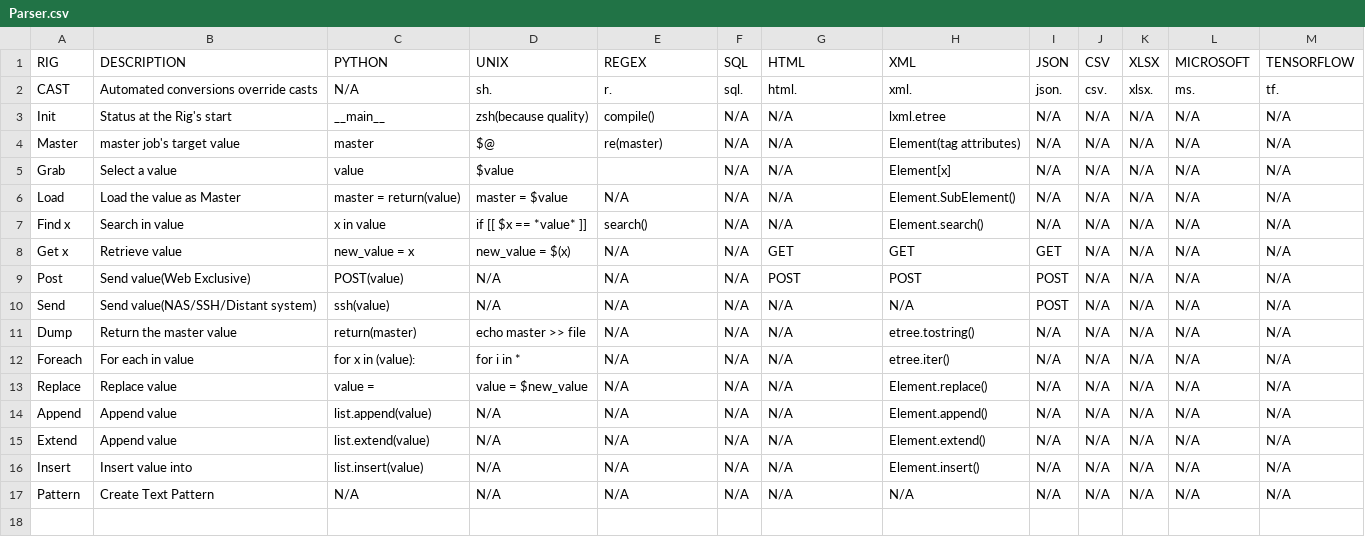
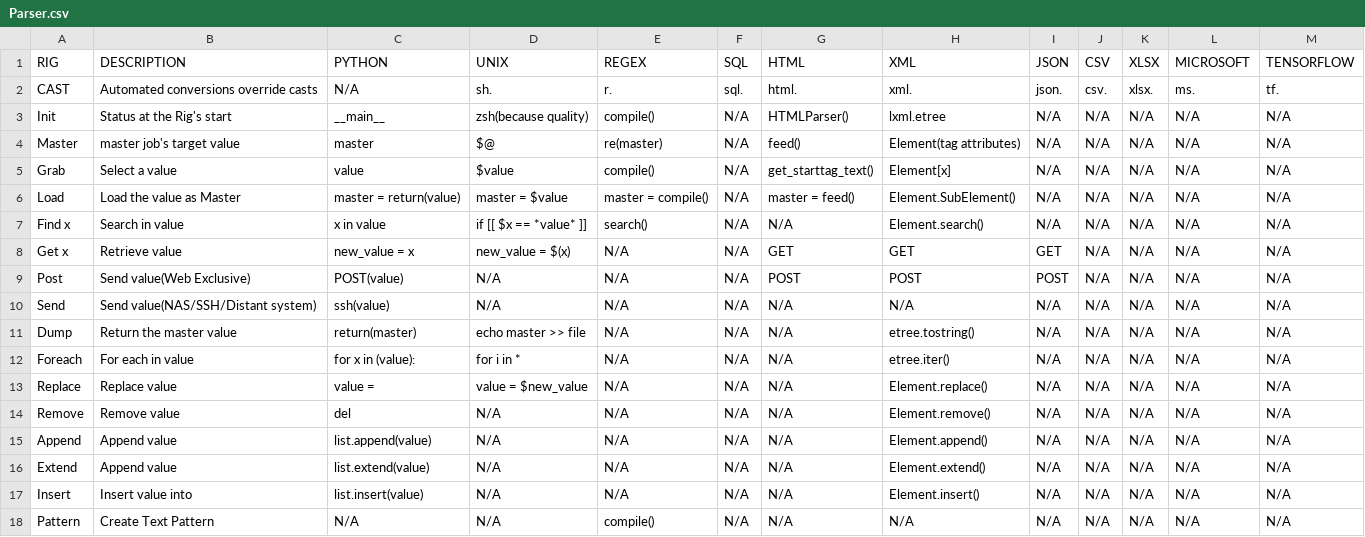
Before and after one commit to AwayB/Text-Factory, a CSV file: Rig/Parser.csv, drawn as a sheet; addresses are those after the commit; the diff names each change by its address in the sheet, - before the commit and + after, or states it on an @@ line.

Commit message:
parser and replacing cmd by prompt_toolkit

```diff
--- a/Rig/Parser.csv
+++ b/Rig/Parser.csv
-G3 (HTML): N/A
+G3 (HTML): HTMLParser()
-G4 (HTML): N/A
+G4 (HTML): feed()
-E5 (REGEX): (empty)
+E5 (REGEX): compile()
-G5 (HTML): N/A
+G5 (HTML): get_starttag_text()
-E6 (REGEX): N/A
+E6 (REGEX): master = compile()
-G6 (HTML): N/A
+G6 (HTML): master = feed()
-I10 (JSON): POST
+I10 (JSON): N/A
+row 14: Remove | Remove value | del | N/A | N/A | N/A | N/A | Element.remove() | N/A | N/A | N/A | N/A | N/A
-E18 (REGEX): N/A
+E18 (REGEX): compile()
```
Also changed, not shown: Rig/Parser_operators.csv, 7 other files.
